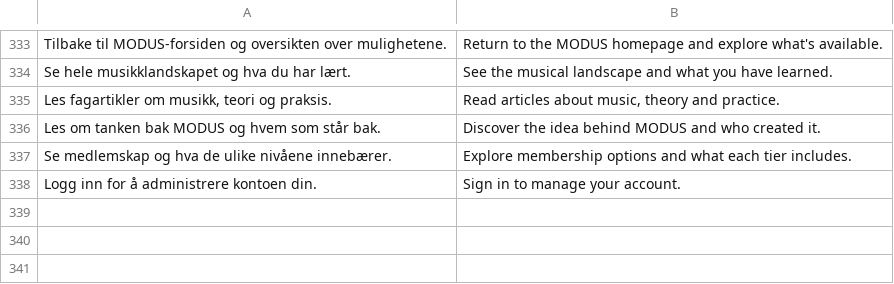
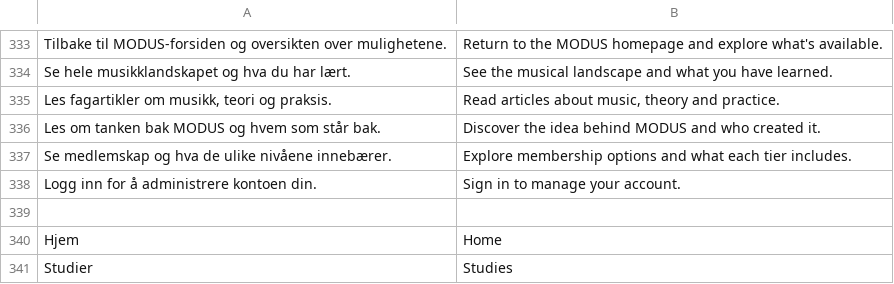
Before and after one commit to raaensimen-rgb/modus, a TSV file: content/i18n/dynamic.tsv, drawn as a sheet; only a part is shown, gaps mark what is left out.

Commit message:
Provide English translations for Hjem and Studier navigation

```diff
--- a/content/i18n/dynamic.tsv
+++ b/content/i18n/dynamic.tsv
@@ -338 +338,4 @@ Se medlemskap og hva de ulike nivåene innebærer.	Explore membership options an
 Logg inn for å administrere kontoen din.	Sign in to manage your account.
+
+Hjem	Home
+Studier	Studies
```
